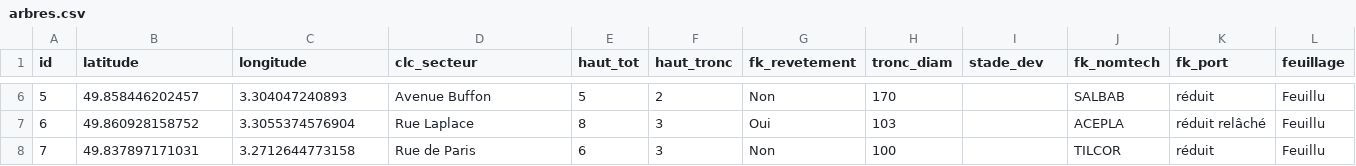
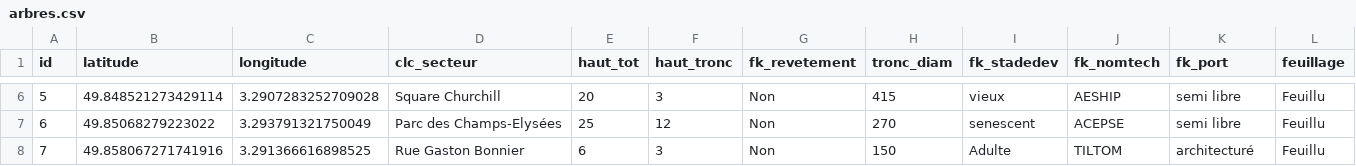
Before and after one commit to CroguennocRomain/Projet_arbre_web, a CSV file: arbres.csv, drawn as a sheet; only a part is shown, gaps mark what is left out; the diff covers the shown part only.

```diff
--- a/arbres.csv
+++ b/arbres.csv
@@ -1 +1 @@
-id,latitude,longitude,clc_secteur,haut_tot,haut_tronc,fk_revetement,tronc_diam,stade_dev,fk_nomtech,fk_port,feuillage
+id,latitude,longitude,clc_secteur,haut_tot,haut_tronc,fk_revetement,tronc_diam,fk_stadedev,fk_nomtech,fk_port,feuillage
@@ -6,3 +6,3 @@ id,latitude,longitude,clc_secteur,haut_tot,haut_tronc,fk_revetement,tronc_diam,s
-5,49.858446202457,3.304047240893,"Avenue Buffon",5,2,Non,170,,SALBAB,réduit,Feuillu
-6,49.860928158752,3.3055374576904,"Rue Laplace",8,3,Oui,103,,ACEPLA,"réduit relâché",Feuillu
-7,49.837897171031,3.2712644773158,"Rue de Paris",6,3,Non,100,,TILCOR,réduit,Feuillu
+5,49.848521273429114,3.2907283252709028,"Square Churchill",20,3,Non,415,vieux,AESHIP,"semi libre",Feuillu
+6,49.85068279223022,3.293791321750049,"Parc des Champs-Elysées",25,12,Non,270,senescent,ACEPSE,"semi libre",Feuillu
+7,49.858067271741916,3.291366616898525,"Rue Gaston Bonnier",6,3,Non,150,Adulte,TILTOM,architecturé,Feuillu
```
Also changed, not shown: 57 edited cells elsewhere in this file, 2 other files.
